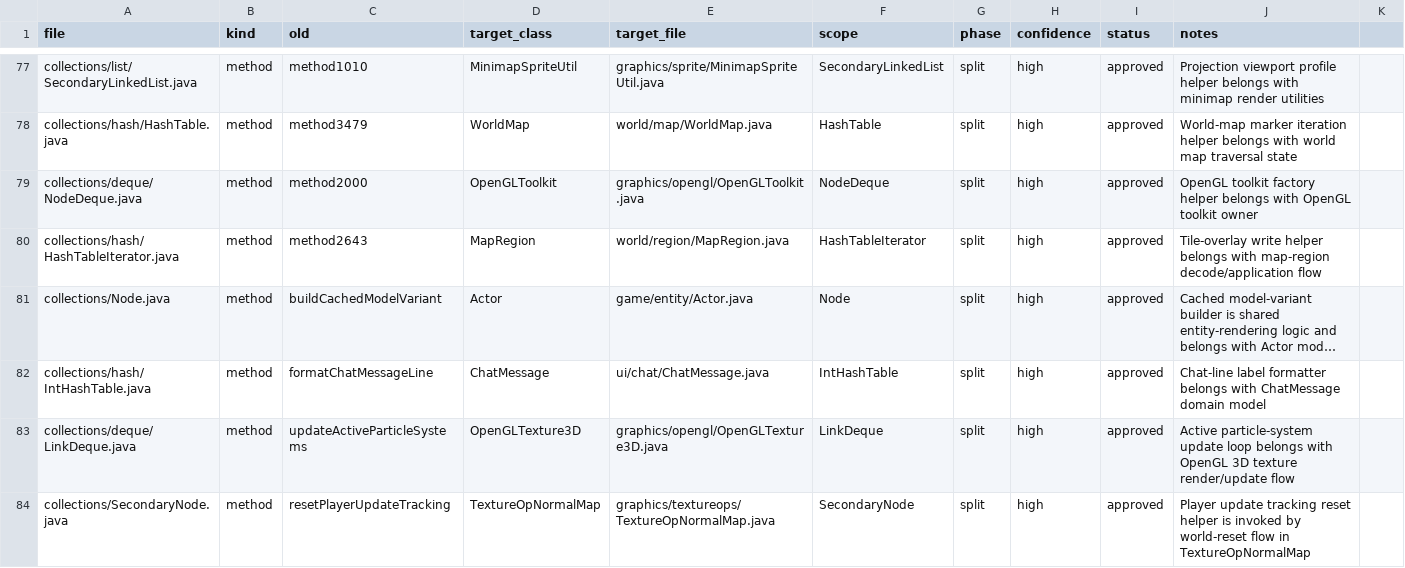
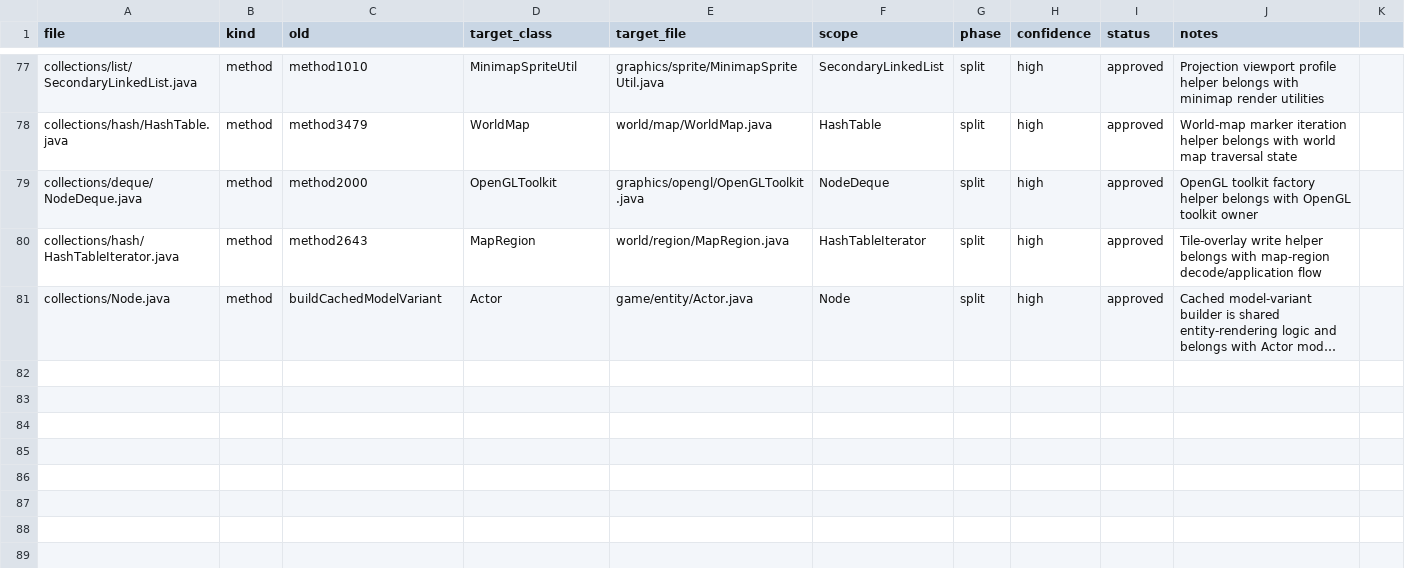
Before and after one commit to tritao/void-client, a CSV file: client/refactor/.refactor-plan/collections.extract.csv, drawn as a sheet; only a part is shown, gaps mark what is left out; long unchanged cells end in …; the diff names each change by its address in the sheet, - before the commit and + after, or states it on an @@ line.

Commit message:
refactor: fix extract name matching and drop stale split rows

```diff
--- a/client/refactor/.refactor-plan/collections.extract.csv
+++ b/client/refactor/.refactor-plan/collections.extract.csv
-row 82: collections/hash/IntHashTable.java | method | formatChatMessageLine | ChatMessage | ui/chat/ChatMessage.java | IntHashTable | split | high | approved | Chat-line label formatter belongs with ChatMessage domain model
-row 83: collections/deque/LinkDeque.java | method | updateActiveParticleSystems | OpenGLTexture3D | graphics/opengl/OpenGLTexture3D.java | LinkDeque | split | high | approved | Active particle-system update loop belongs with OpenGL 3D texture render/update flow
-row 84: collections/SecondaryNode.java | method | resetPlayerUpdateTracking | TextureOpNormalMap | graphics/textureops/TextureOpNormalMap.java | SecondaryNode | split | high | approved | Player update tracking reset helper is invoked by world-reset flow in TextureOpNormalMap
```
Also changed, not shown: 4 other files.
